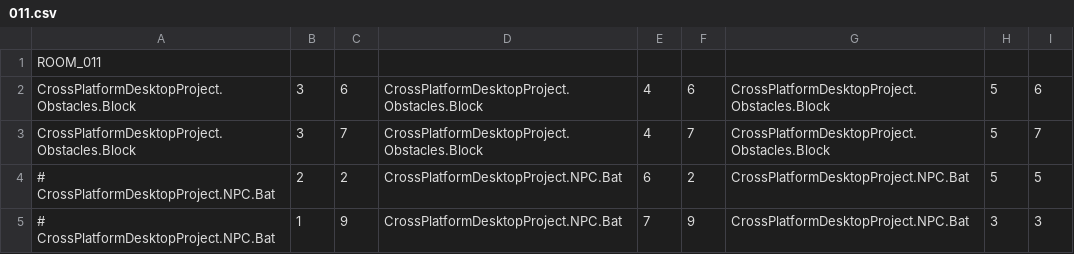
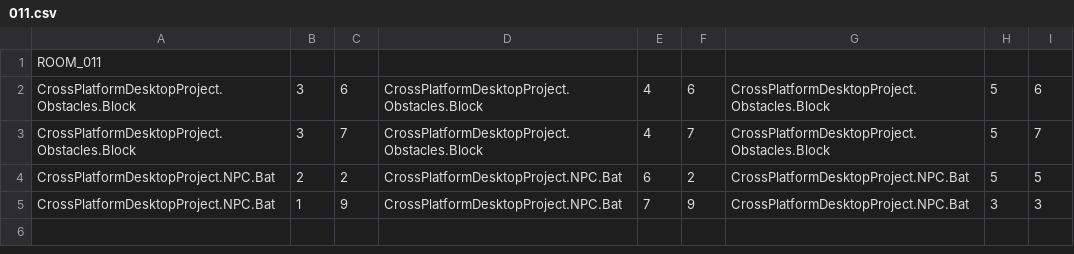
Before and after one commit to sweeneyde/3902-zelda-game, a CSV file: CrossPlatformDesktopProject/CrossPlatformDesktopProject/Levels/LevelCSV/RoomCSV/011.csv, drawn as a sheet.

```diff
--- a/CrossPlatformDesktopProject/CrossPlatformDesktopProject/Levels/LevelCSV/RoomCSV/011.csv
+++ b/CrossPlatformDesktopProject/CrossPlatformDesktopProject/Levels/LevelCSV/RoomCSV/011.csv
@@ -3,3 +3,3 @@ CrossPlatformDesktopProject.Obstacles.Block,3,6,CrossPlatformDesktopProject.Obst
 CrossPlatformDesktopProject.Obstacles.Block,3,7,CrossPlatformDesktopProject.Obstacles.Block,4,7,CrossPlatformDesktopProject.Obstacles.Block,5,7
-# CrossPlatformDesktopProject.NPC.Bat,2,2,CrossPlatformDesktopProject.NPC.Bat,6,2,CrossPlatformDesktopProject.NPC.Bat,5,5
-# CrossPlatformDesktopProject.NPC.Bat,1,9,CrossPlatformDesktopProject.NPC.Bat,7,9,CrossPlatformDesktopProject.NPC.Bat,3,3
+CrossPlatformDesktopProject.NPC.Bat,2,2,CrossPlatformDesktopProject.NPC.Bat,6,2,CrossPlatformDesktopProject.NPC.Bat,5,5
+CrossPlatformDesktopProject.NPC.Bat,1,9,CrossPlatformDesktopProject.NPC.Bat,7,9,CrossPlatformDesktopProject.NPC.Bat,3,3
```
Also changed, not shown: CrossPlatformDesktopProject/CrossPlatformDesktopProject/Levels/LevelCSV/RoomCSV/002.csv, CrossPlatformDesktopProject/CrossPlatformDesktopProject/Levels/LevelCSV/RoomCSV/005.csv, 10 other files.
